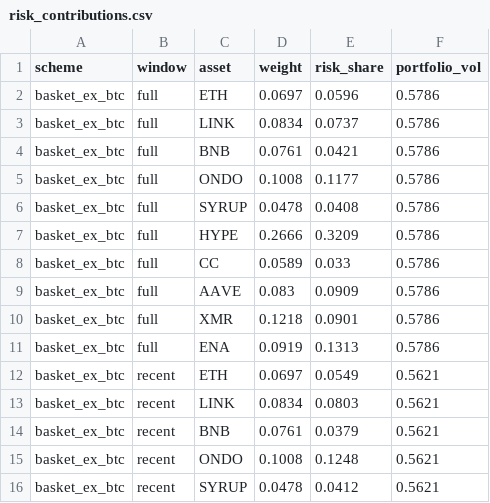
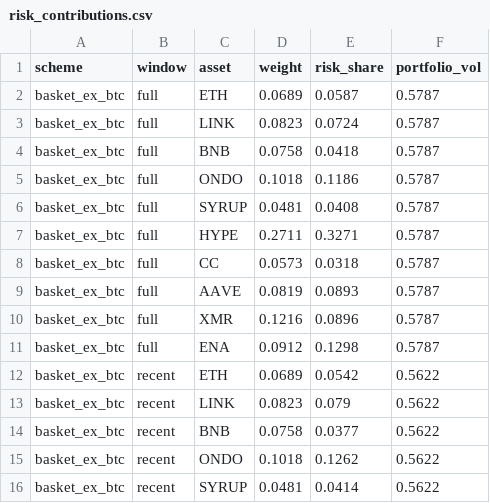
Before and after one commit to andresmqz/amsig-baskets, a CSV file: data/risk_contributions.csv, drawn as a sheet; only a part is shown; the diff covers the shown part only.

```diff
--- a/data/risk_contributions.csv
+++ b/data/risk_contributions.csv
@@ -1,16 +1,16 @@
 scheme,window,asset,weight,risk_share,portfolio_vol
-basket_ex_btc,full,ETH,0.0697,0.0596,0.5786
-basket_ex_btc,full,LINK,0.0834,0.0737,0.5786
-basket_ex_btc,full,BNB,0.0761,0.0421,0.5786
-basket_ex_btc,full,ONDO,0.1008,0.1177,0.5786
-basket_ex_btc,full,SYRUP,0.0478,0.0408,0.5786
-basket_ex_btc,full,HYPE,0.2666,0.3209,0.5786
-basket_ex_btc,full,CC,0.0589,0.033,0.5786
-basket_ex_btc,full,AAVE,0.083,0.0909,0.5786
-basket_ex_btc,full,XMR,0.1218,0.0901,0.5786
-basket_ex_btc,full,ENA,0.0919,0.1313,0.5786
-basket_ex_btc,recent,ETH,0.0697,0.0549,0.5621
-basket_ex_btc,recent,LINK,0.0834,0.0803,0.5621
-basket_ex_btc,recent,BNB,0.0761,0.0379,0.5621
-basket_ex_btc,recent,ONDO,0.1008,0.1248,0.5621
-basket_ex_btc,recent,SYRUP,0.0478,0.0412,0.5621
+basket_ex_btc,full,ETH,0.0689,0.0587,0.5787
+basket_ex_btc,full,LINK,0.0823,0.0724,0.5787
+basket_ex_btc,full,BNB,0.0758,0.0418,0.5787
+basket_ex_btc,full,ONDO,0.1018,0.1186,0.5787
+basket_ex_btc,full,SYRUP,0.0481,0.0408,0.5787
+basket_ex_btc,full,HYPE,0.2711,0.3271,0.5787
+basket_ex_btc,full,CC,0.0573,0.0318,0.5787
+basket_ex_btc,full,AAVE,0.0819,0.0893,0.5787
+basket_ex_btc,full,XMR,0.1216,0.0896,0.5787
+basket_ex_btc,full,ENA,0.0912,0.1298,0.5787
+basket_ex_btc,recent,ETH,0.0689,0.0542,0.5622
+basket_ex_btc,recent,LINK,0.0823,0.079,0.5622
+basket_ex_btc,recent,BNB,0.0758,0.0377,0.5622
+basket_ex_btc,recent,ONDO,0.1018,0.1262,0.5622
+basket_ex_btc,recent,SYRUP,0.0481,0.0414,0.5622
```
Also changed, not shown: 70 edited cells elsewhere in this file, data/contributions.csv, data/index.csv, 6 other files.
